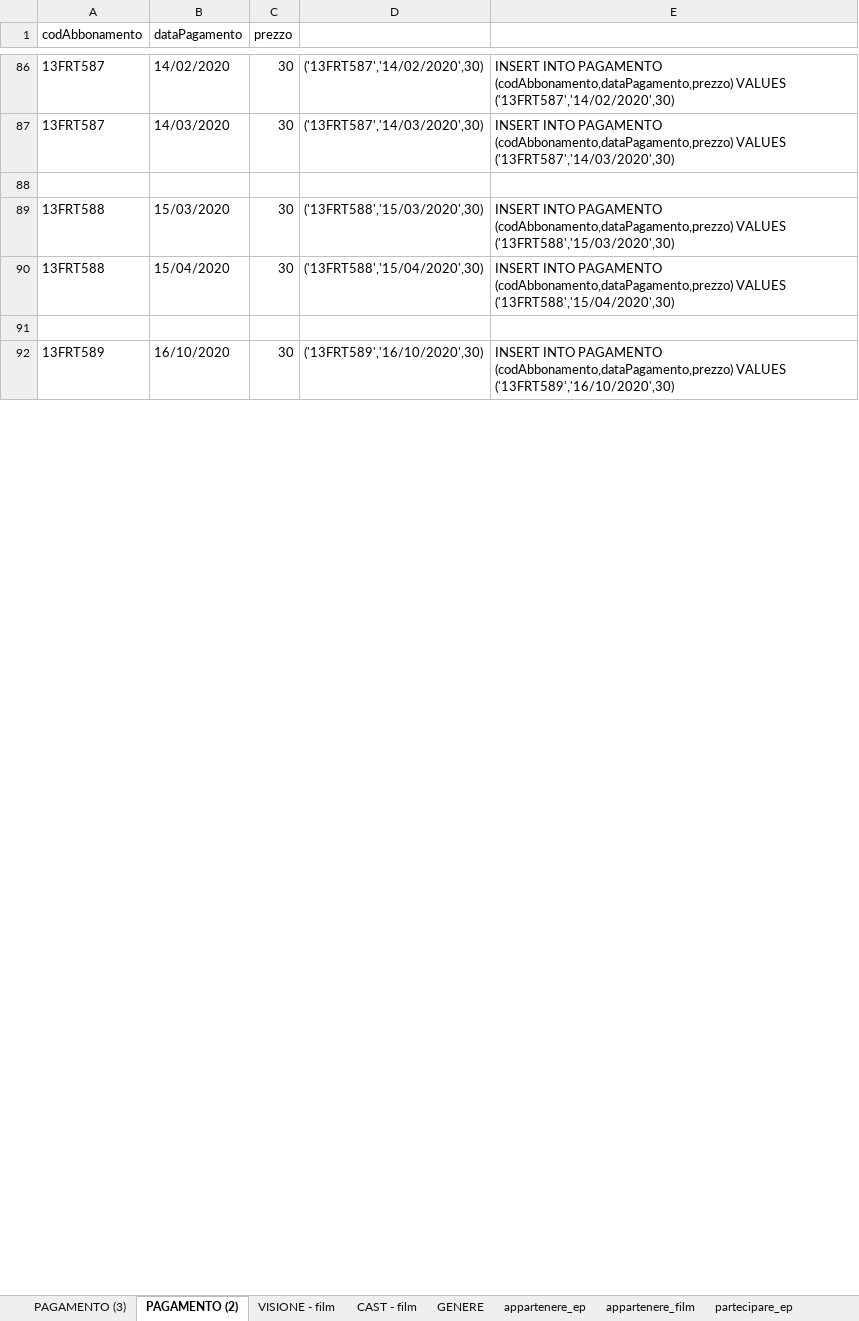
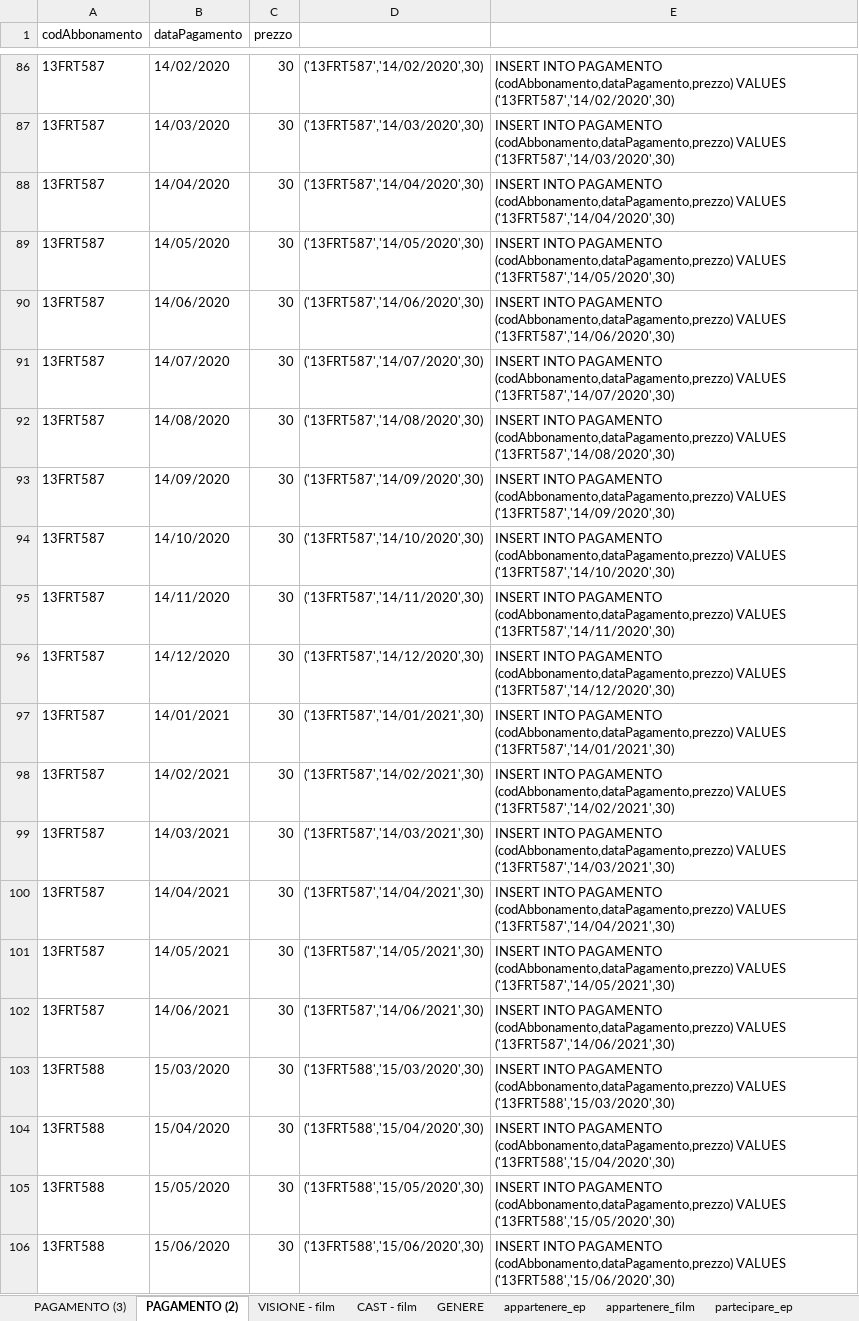
Before and after one commit to LuciaCastellucci/ProgettoBasiDiDati, an Excel workbook: Query/Query di popolazione del db/RiempimentoDB.xlsx, sheet PAGAMENTO (2), drawn as a sheet; only a part is shown, gaps mark what is left out; the shorter side is filled out with more unchanged rows; values as stored, in another font and other column widths than the file's, no cell formats; addresses are those after the commit; the diff covers the shown part only; the diff names each change by its address in the sheet, - before the commit and + after, or states it on an @@ line.

```diff
--- a/Query/Query di popolazione del db/RiempimentoDB.xlsx (sheet PAGAMENTO (2))
+++ b/Query/Query di popolazione del db/RiempimentoDB.xlsx (sheet PAGAMENTO (2))
-row 88: (empty)
+row 88: 13FRT587 | 14/04/2020 | 30 | ('13FRT587','14/04/2020',30) | INSERT INTO PAGAMENTO (codAbbonamento,dataPagamento,prezzo) VALUES ('13FRT587','14/04/2020',30)
+row 89: 13FRT587 | 14/05/2020 | 30 | ('13FRT587','14/05/2020',30) | INSERT INTO PAGAMENTO (codAbbonamento,dataPagamento,prezzo) VALUES ('13FRT587','14/05/2020',30)
+row 90: 13FRT587 | 14/06/2020 | 30 | ('13FRT587','14/06/2020',30) | INSERT INTO PAGAMENTO (codAbbonamento,dataPagamento,prezzo) VALUES ('13FRT587','14/06/2020',30)
+row 91: 13FRT587 | 14/07/2020 | 30 | ('13FRT587','14/07/2020',30) | INSERT INTO PAGAMENTO (codAbbonamento,dataPagamento,prezzo) VALUES ('13FRT587','14/07/2020',30)
+row 92: 13FRT587 | 14/08/2020 | 30 | ('13FRT587','14/08/2020',30) | INSERT INTO PAGAMENTO (codAbbonamento,dataPagamento,prezzo) VALUES ('13FRT587','14/08/2020',30)
+row 93: 13FRT587 | 14/09/2020 | 30 | ('13FRT587','14/09/2020',30) | INSERT INTO PAGAMENTO (codAbbonamento,dataPagamento,prezzo) VALUES ('13FRT587','14/09/2020',30)
+row 94: 13FRT587 | 14/10/2020 | 30 | ('13FRT587','14/10/2020',30) | INSERT INTO PAGAMENTO (codAbbonamento,dataPagamento,prezzo) VALUES ('13FRT587','14/10/2020',30)
+row 95: 13FRT587 | 14/11/2020 | 30 | ('13FRT587','14/11/2020',30) | INSERT INTO PAGAMENTO (codAbbonamento,dataPagamento,prezzo) VALUES ('13FRT587','14/11/2020',30)
+row 96: 13FRT587 | 14/12/2020 | 30 | ('13FRT587','14/12/2020',30) | INSERT INTO PAGAMENTO (codAbbonamento,dataPagamento,prezzo) VALUES ('13FRT587','14/12/2020',30)
+row 97: 13FRT587 | 14/01/2021 | 30 | ('13FRT587','14/01/2021',30) | INSERT INTO PAGAMENTO (codAbbonamento,dataPagamento,prezzo) VALUES ('13FRT587','14/01/2021',30)
+row 98: 13FRT587 | 14/02/2021 | 30 | ('13FRT587','14/02/2021',30) | INSERT INTO PAGAMENTO (codAbbonamento,dataPagamento,prezzo) VALUES ('13FRT587','14/02/2021',30)
+row 99: 13FRT587 | 14/03/2021 | 30 | ('13FRT587','14/03/2021',30) | INSERT INTO PAGAMENTO (codAbbonamento,dataPagamento,prezzo) VALUES ('13FRT587','14/03/2021',30)
+row 100: 13FRT587 | 14/04/2021 | 30 | ('13FRT587','14/04/2021',30) | INSERT INTO PAGAMENTO (codAbbonamento,dataPagamento,prezzo) VALUES ('13FRT587','14/04/2021',30)
+row 101: 13FRT587 | 14/05/2021 | 30 | ('13FRT587','14/05/2021',30) | INSERT INTO PAGAMENTO (codAbbonamento,dataPagamento,prezzo) VALUES ('13FRT587','14/05/2021',30)
+row 102: 13FRT587 | 14/06/2021 | 30 | ('13FRT587','14/06/2021',30) | INSERT INTO PAGAMENTO (codAbbonamento,dataPagamento,prezzo) VALUES ('13FRT587','14/06/2021',30)
-row 105: (empty)
+row 105: 13FRT588 | 15/05/2020 | 30 | ('13FRT588','15/05/2020',30) | INSERT INTO PAGAMENTO (codAbbonamento,dataPagamento,prezzo) VALUES ('13FRT588','15/05/2020',30)
+row 106: 13FRT588 | 15/06/2020 | 30 | ('13FRT588','15/06/2020',30) | INSERT INTO PAGAMENTO (codAbbonamento,dataPagamento,prezzo) VALUES ('13FRT588','15/06/2020',30)
```
Also changed, not shown: 246 added rows and 100 edited cells elsewhere in this sheet, sheet VISIONE - film, cell formats, formulas that keep their value, 1 other file.
